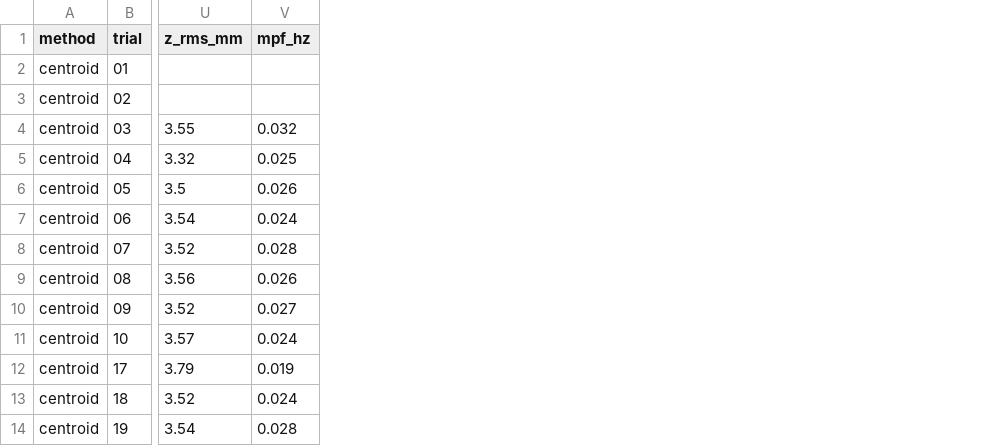
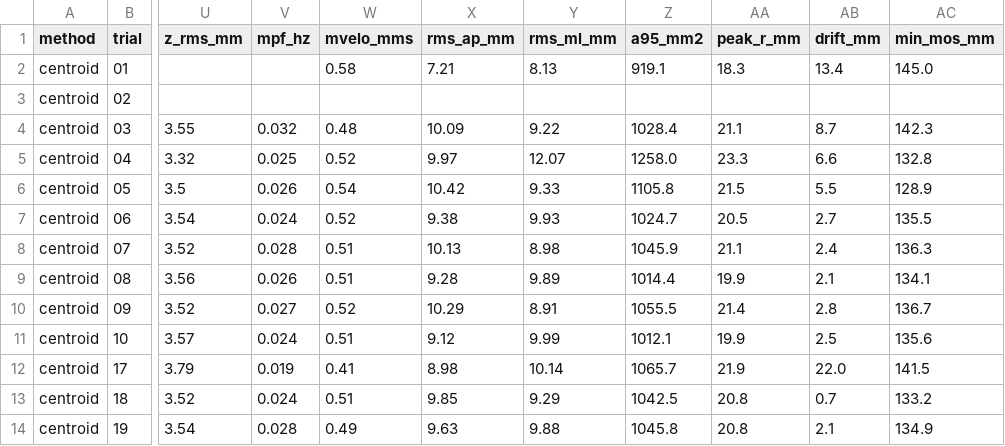
Before and after one commit to correlllab/HAMS, a CSV file: sway_report_standing/per_trial.csv, drawn as a sheet; only a part is shown, gaps mark what is left out; the diff names each change by its address in the sheet, - before the commit and + after, or states it on an @@ line.

```diff
--- a/sway_report_standing/per_trial.csv
+++ b/sway_report_standing/per_trial.csv
+column W (mvelo_mms), rows 2-14: 0.58 |  | 0.48 | 0.52 | 0.54 | 0.52 | 0.51 | 0.51 | 0.52 | 0.51 | 0.41 | 0.51 | 0.49
+column X (rms_ap_mm), rows 2-14: 7.21 |  | 10.09 | 9.97 | 10.42 | 9.38 | 10.13 | 9.28 | 10.29 | 9.12 | 8.98 | 9.85 | 9.63
+column Y (rms_ml_mm), rows 2-14: 8.13 |  | 9.22 | 12.07 | 9.33 | 9.93 | 8.98 | 9.89 | 8.91 | 9.99 | 10.14 | 9.29 | 9.88
+column Z (a95_mm2), rows 2-14: 919.1 |  | 1028.4 | 1258.0 | 1105.8 | 1024.7 | 1045.9 | 1014.4 | 1055.5 | 1012.1 | 1065.7 | 1042.5 | 1045.8
+column AA (peak_r_mm), rows 2-14: 18.3 |  | 21.1 | 23.3 | 21.5 | 20.5 | 21.1 | 19.9 | 21.4 | 19.9 | 21.9 | 20.8 | 20.8
+column AB (drift_mm), rows 2-14: 13.4 |  | 8.7 | 6.6 | 5.5 | 2.7 | 2.4 | 2.1 | 2.8 | 2.5 | 22.0 | 0.7 | 2.1
+column AC (min_mos_mm), rows 2-14: 145.0 |  | 142.3 | 132.8 | 128.9 | 135.5 | 136.3 | 134.1 | 136.7 | 135.6 | 141.5 | 133.2 | 134.9
```
Also changed, not shown: sway_report_standing/per_method.csv, 1 other file.
